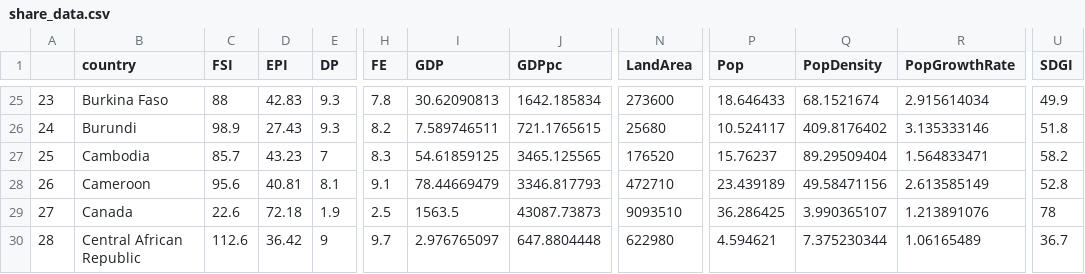
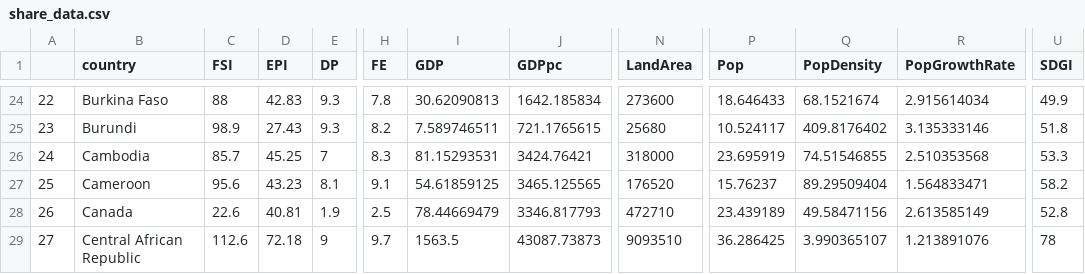
Before and after one commit to rhythmswing/ClimateFragility, a CSV file: reference/data/share_data.csv, drawn as a sheet; only a part is shown, gaps mark what is left out; addresses are those after the commit; the diff covers the shown part only; the diff names each change by its address in the sheet, - before the commit and + after, or states it on an @@ line.

```diff
--- a/reference/data/share_data.csv
+++ b/reference/data/share_data.csv
@@ column A renumbered between rows 2 and 34 @@
-D26 (EPI): 43.23
+D26 (EPI): 45.25
-I26 (GDP): 54.61859125
+I26 (GDP): 81.15293531
-J26 (GDPpc): 3465.125565
+J26 (GDPpc): 3424.76421
-N26 (LandArea): 176520
+N26 (LandArea): 318000
-P26 (Pop): 15.76237
+P26 (Pop): 23.695919
-Q26 (PopDensity): 89.29509404
+Q26 (PopDensity): 74.51546855
-R26 (PopGrowthRate): 1.564833471
+R26 (PopGrowthRate): 2.510353568
-U26 (SDGI): 58.2
+U26 (SDGI): 53.3
-D27 (EPI): 40.81
+D27 (EPI): 43.23
-I27 (GDP): 78.44669479
+I27 (GDP): 54.61859125
-J27 (GDPpc): 3346.817793
+J27 (GDPpc): 3465.125565
-N27 (LandArea): 472710
+N27 (LandArea): 176520
-P27 (Pop): 23.439189
+P27 (Pop): 15.76237
-Q27 (PopDensity): 49.58471156
+Q27 (PopDensity): 89.29509404
-R27 (PopGrowthRate): 2.613585149
+R27 (PopGrowthRate): 1.564833471
-U27 (SDGI): 52.8
+U27 (SDGI): 58.2
-D28 (EPI): 72.18
+D28 (EPI): 40.81
-I28 (GDP): 1563.5
+I28 (GDP): 78.44669479
-J28 (GDPpc): 43087.73873
+J28 (GDPpc): 3346.817793
-N28 (LandArea): 9093510
+N28 (LandArea): 472710
-P28 (Pop): 36.286425
+P28 (Pop): 23.439189
-Q28 (PopDensity): 3.990365107
+Q28 (PopDensity): 49.58471156
-R28 (PopGrowthRate): 1.213891076
+R28 (PopGrowthRate): 2.613585149
-U28 (SDGI): 78
+U28 (SDGI): 52.8
-D29 (EPI): 36.42
+D29 (EPI): 72.18
-I29 (GDP): 2.976765097
+I29 (GDP): 1563.5
-J29 (GDPpc): 647.8804448
+J29 (GDPpc): 43087.73873
-N29 (LandArea): 622980
+N29 (LandArea): 9093510
-P29 (Pop): 4.594621
+P29 (Pop): 36.286425
-Q29 (PopDensity): 7.375230344
+Q29 (PopDensity): 3.990365107
-R29 (PopGrowthRate): 1.06165489
+R29 (PopGrowthRate): 1.213891076
-U29 (SDGI): 36.7
+U29 (SDGI): 78
```
Also changed, not shown: 1 added row, 1 removed row and 40 edited cells elsewhere in this file, reference/data/modified_EPI.csv.
